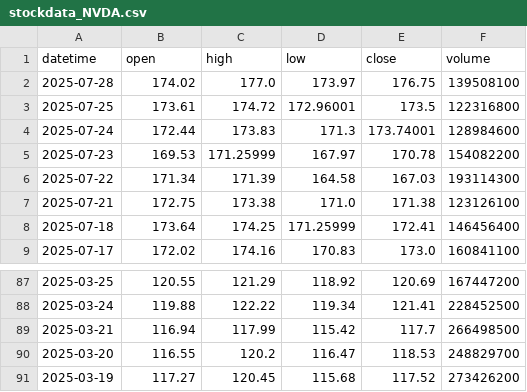
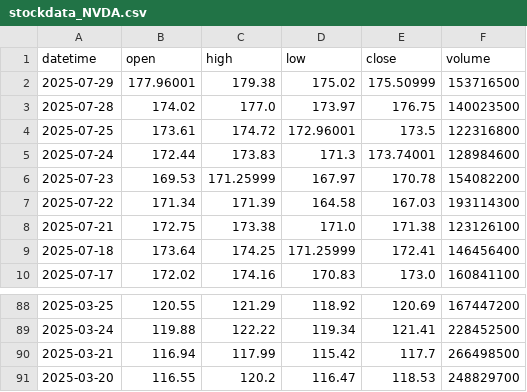
Before and after one commit to Nickeniklas/streamlit_stockdata, a CSV file: stockdata/stockdata_NVDA.csv, drawn as a sheet; only a part is shown, gaps mark what is left out.

Commit message:
Change(%) calculated and displayed. Many small improvements. New stockdata.

```diff
--- a/stockdata/stockdata_NVDA.csv
+++ b/stockdata/stockdata_NVDA.csv
@@ -1,3 +1,4 @@
 datetime,open,high,low,close,volume
-2025-07-28,174.02,177.0,173.97,176.75,139508100
+2025-07-29,177.96001,179.38,175.02,175.50999,153716500
+2025-07-28,174.02,177.0,173.97,176.75,140023500
 2025-07-25,173.61,174.72,172.96001,173.5,122316800
@@ -90,2 +91 @@ datetime,open,high,low,close,volume
 2025-03-20,116.55,120.2,116.47,118.53,248829700
-2025-03-19,117.27,120.45,115.68,117.52,273426200
```
Also changed, not shown: stockdata/stockdata_AAPL.csv, stockdata/stockdata_AMZN.csv, 6 other files.
